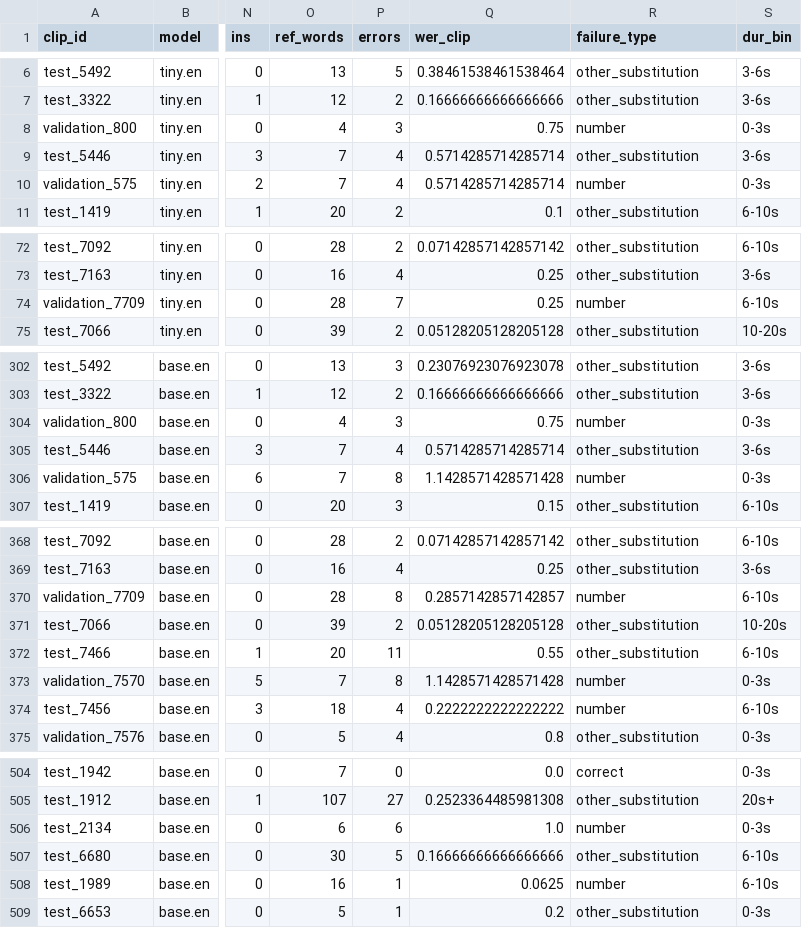
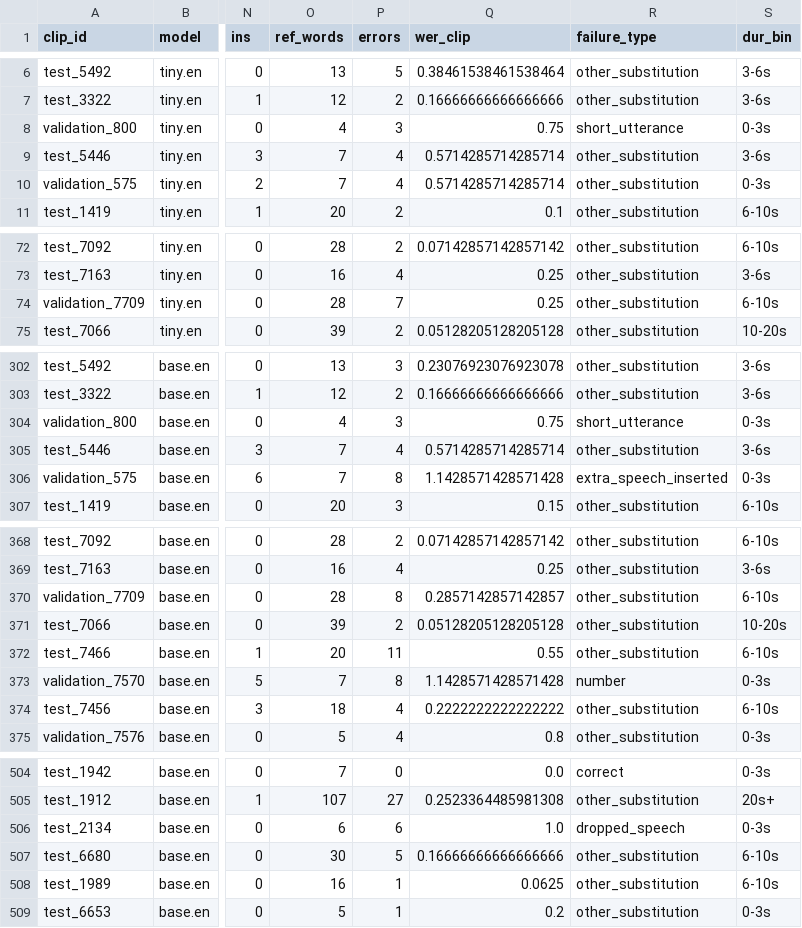
Before and after one commit to kowshikkkkkk/stt-benchmark-dashboard, a CSV file: dashboard/data/fact_clips.csv, drawn as a sheet; only a part is shown, gaps mark what is left out; the diff covers the shown part only; the diff names each change by its address in the sheet, - before the commit and + after, or states it on an @@ line.

```diff
--- a/dashboard/data/fact_clips.csv
+++ b/dashboard/data/fact_clips.csv
-R8 (failure_type): number
+R8 (failure_type): short_utterance
-R10 (failure_type): number
+R10 (failure_type): other_substitution
-R74 (failure_type): number
+R74 (failure_type): other_substitution
-R304 (failure_type): number
+R304 (failure_type): short_utterance
-R306 (failure_type): number
+R306 (failure_type): extra_speech_inserted
-R370 (failure_type): number
+R370 (failure_type): other_substitution
-R374 (failure_type): number
+R374 (failure_type): other_substitution
-R506 (failure_type): number
+R506 (failure_type): dropped_speech
-R508 (failure_type): number
+R508 (failure_type): other_substitution
```
Also changed, not shown: 29 edited cells elsewhere in this file, analysis/clip_results_tagged.csv, analysis/failures_to_label.csv, 9 other files.
